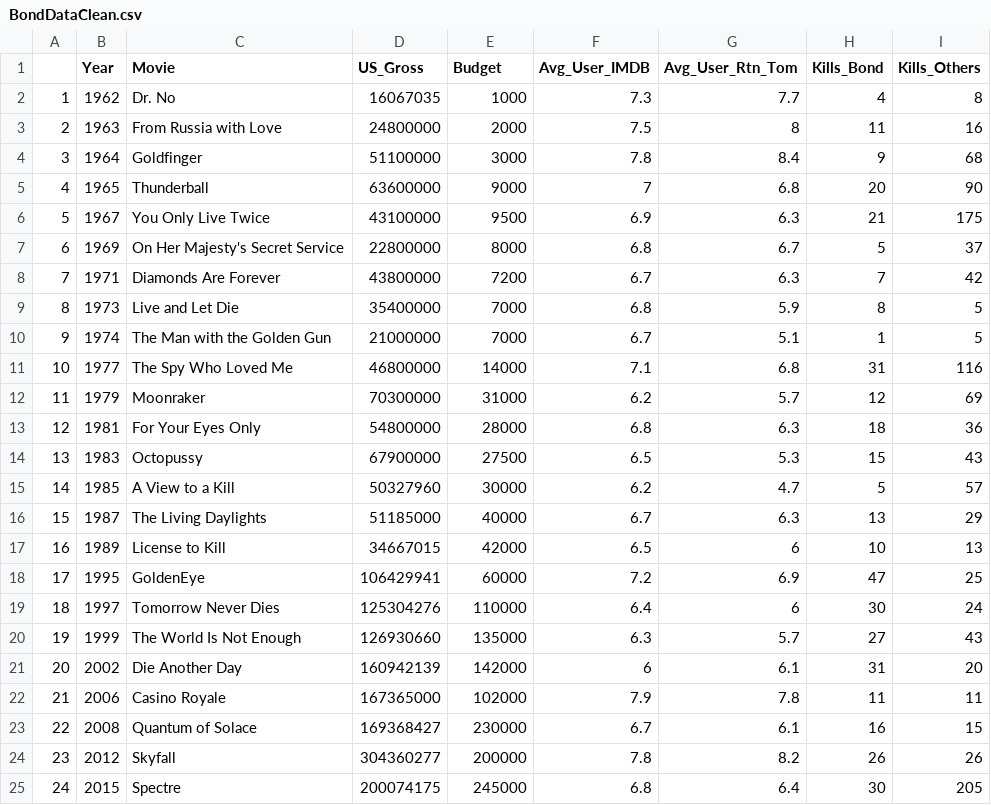
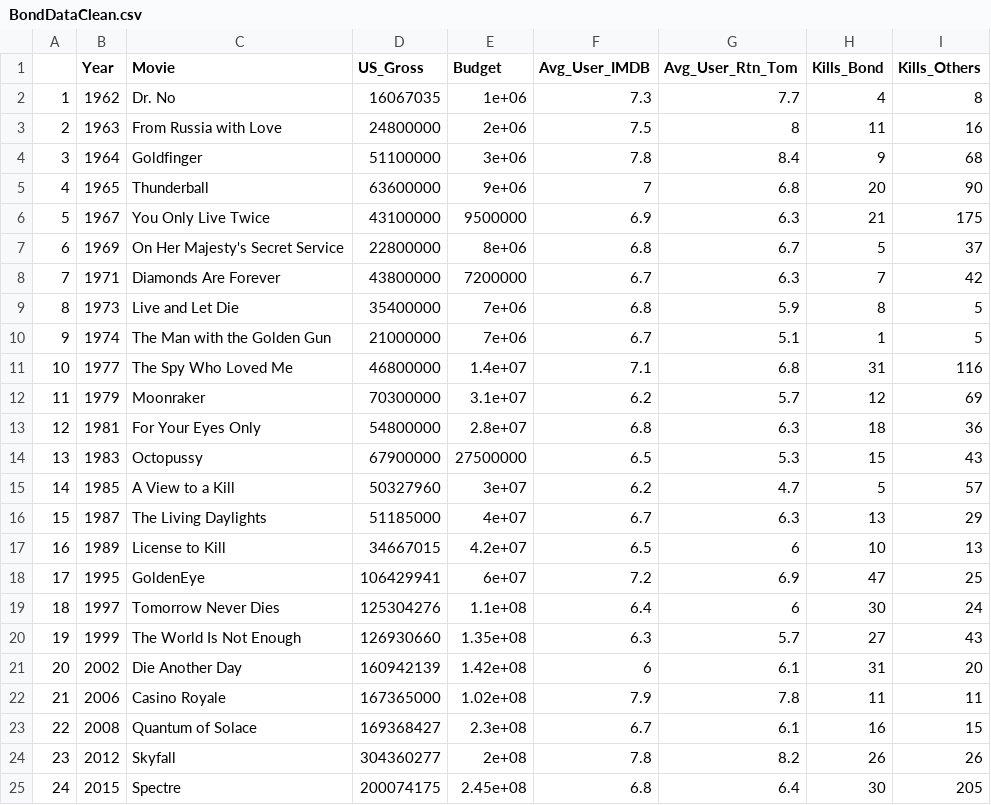
Before and after one commit to DanikaLipman/JuniorHighDataScienceCamp, a CSV file: BondDataClean.csv, drawn as a sheet.

Commit message:
Add files via upload

```diff
--- a/BondDataClean.csv
+++ b/BondDataClean.csv
@@ -1,25 +1,25 @@
 "","Year","Movie","US_Gross","Budget","Avg_User_IMDB","Avg_User_Rtn_Tom","Kills_Bond","Kills_Others"
-"1",1962,"Dr. No",16067035,1000,7.3,7.7,4,8
-"2",1963,"From Russia with Love",24800000,2000,7.5,8,11,16
-"3",1964,"Goldfinger",51100000,3000,7.8,8.4,9,68
-"4",1965,"Thunderball",63600000,9000,7,6.8,20,90
-"5",1967,"You Only Live Twice",43100000,9500,6.9,6.3,21,175
-"6",1969,"On Her Majesty's Secret Service",22800000,8000,6.8,6.7,5,37
-"7",1971,"Diamonds Are Forever",43800000,7200,6.7,6.3,7,42
-"8",1973,"Live and Let Die",35400000,7000,6.8,5.9,8,5
-"9",1974,"The Man with the Golden Gun",21000000,7000,6.7,5.1,1,5
-"10",1977,"The Spy Who Loved Me",46800000,14000,7.1,6.8,31,116
-"11",1979,"Moonraker",70300000,31000,6.2,5.7,12,69
-"12",1981,"For Your Eyes Only",54800000,28000,6.8,6.3,18,36
-"13",1983,"Octopussy",67900000,27500,6.5,5.3,15,43
-"14",1985,"A View to a Kill",50327960,30000,6.2,4.7,5,57
-"15",1987,"The Living Daylights",51185000,40000,6.7,6.3,13,29
-"16",1989,"License to Kill",34667015,42000,6.5,6,10,13
-"17",1995,"GoldenEye",106429941,60000,7.2,6.9,47,25
-"18",1997,"Tomorrow Never Dies",125304276,110000,6.4,6,30,24
-"19",1999,"The World Is Not Enough",126930660,135000,6.3,5.7,27,43
-"20",2002,"Die Another Day",160942139,142000,6,6.1,31,20
-"21",2006,"Casino Royale",167365000,102000,7.9,7.8,11,11
-"22",2008,"Quantum of Solace",169368427,230000,6.7,6.1,16,15
-"23",2012,"Skyfall",304360277,200000,7.8,8.2,26,26
-"24",2015,"Spectre",200074175,245000,6.8,6.4,30,205
+"1",1962,"Dr. No",16067035,1e+06,7.3,7.7,4,8
+"2",1963,"From Russia with Love",24800000,2e+06,7.5,8,11,16
+"3",1964,"Goldfinger",51100000,3e+06,7.8,8.4,9,68
+"4",1965,"Thunderball",63600000,9e+06,7,6.8,20,90
+"5",1967,"You Only Live Twice",43100000,9500000,6.9,6.3,21,175
+"6",1969,"On Her Majesty's Secret Service",22800000,8e+06,6.8,6.7,5,37
+"7",1971,"Diamonds Are Forever",43800000,7200000,6.7,6.3,7,42
+"8",1973,"Live and Let Die",35400000,7e+06,6.8,5.9,8,5
+"9",1974,"The Man with the Golden Gun",21000000,7e+06,6.7,5.1,1,5
+"10",1977,"The Spy Who Loved Me",46800000,1.4e+07,7.1,6.8,31,116
+"11",1979,"Moonraker",70300000,3.1e+07,6.2,5.7,12,69
+"12",1981,"For Your Eyes Only",54800000,2.8e+07,6.8,6.3,18,36
+"13",1983,"Octopussy",67900000,27500000,6.5,5.3,15,43
+"14",1985,"A View to a Kill",50327960,3e+07,6.2,4.7,5,57
+"15",1987,"The Living Daylights",51185000,4e+07,6.7,6.3,13,29
+"16",1989,"License to Kill",34667015,4.2e+07,6.5,6,10,13
+"17",1995,"GoldenEye",106429941,6e+07,7.2,6.9,47,25
+"18",1997,"Tomorrow Never Dies",125304276,1.1e+08,6.4,6,30,24
+"19",1999,"The World Is Not Enough",126930660,1.35e+08,6.3,5.7,27,43
+"20",2002,"Die Another Day",160942139,1.42e+08,6,6.1,31,20
+"21",2006,"Casino Royale",167365000,1.02e+08,7.9,7.8,11,11
+"22",2008,"Quantum of Solace",169368427,2.3e+08,6.7,6.1,16,15
+"23",2012,"Skyfall",304360277,2e+08,7.8,8.2,26,26
+"24",2015,"Spectre",200074175,2.45e+08,6.8,6.4,30,205
```
